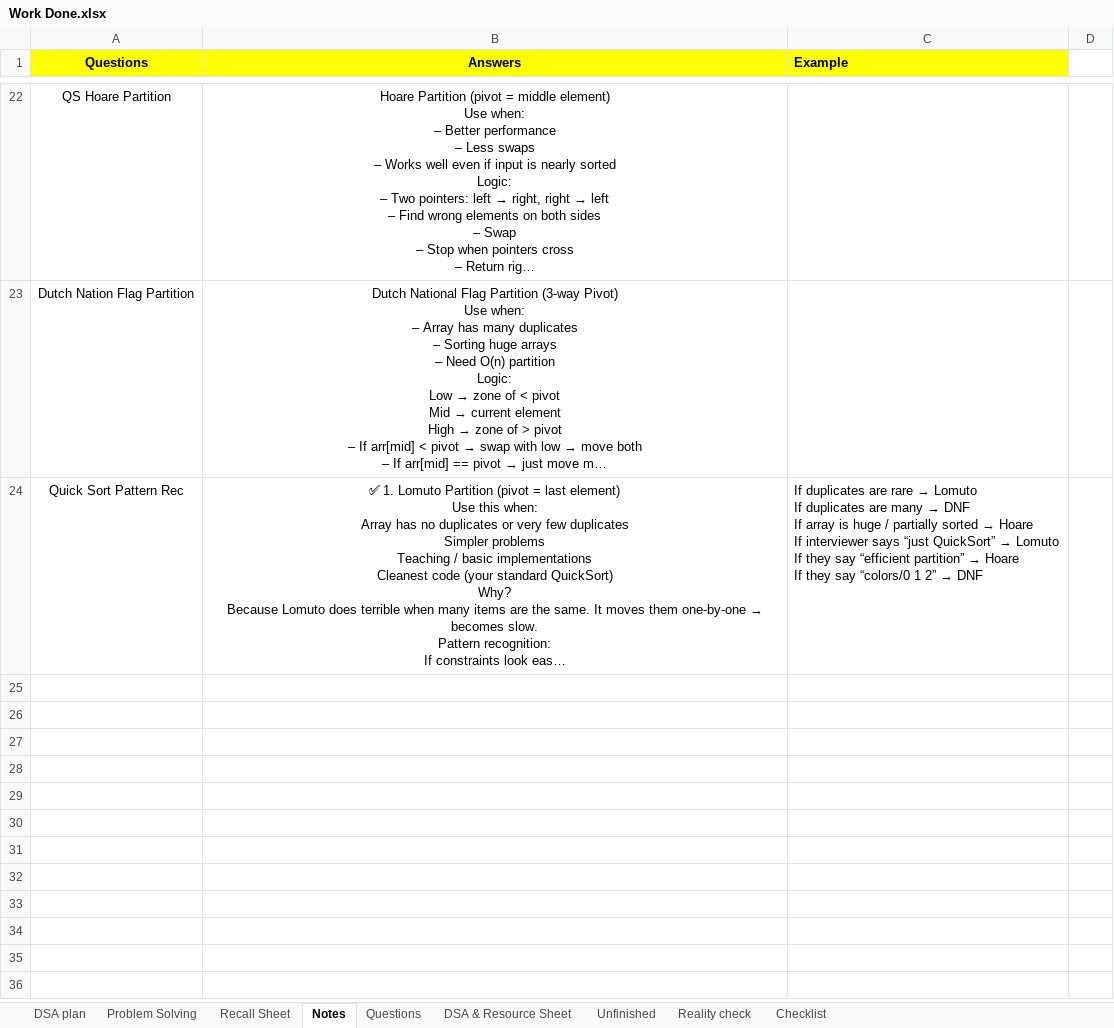
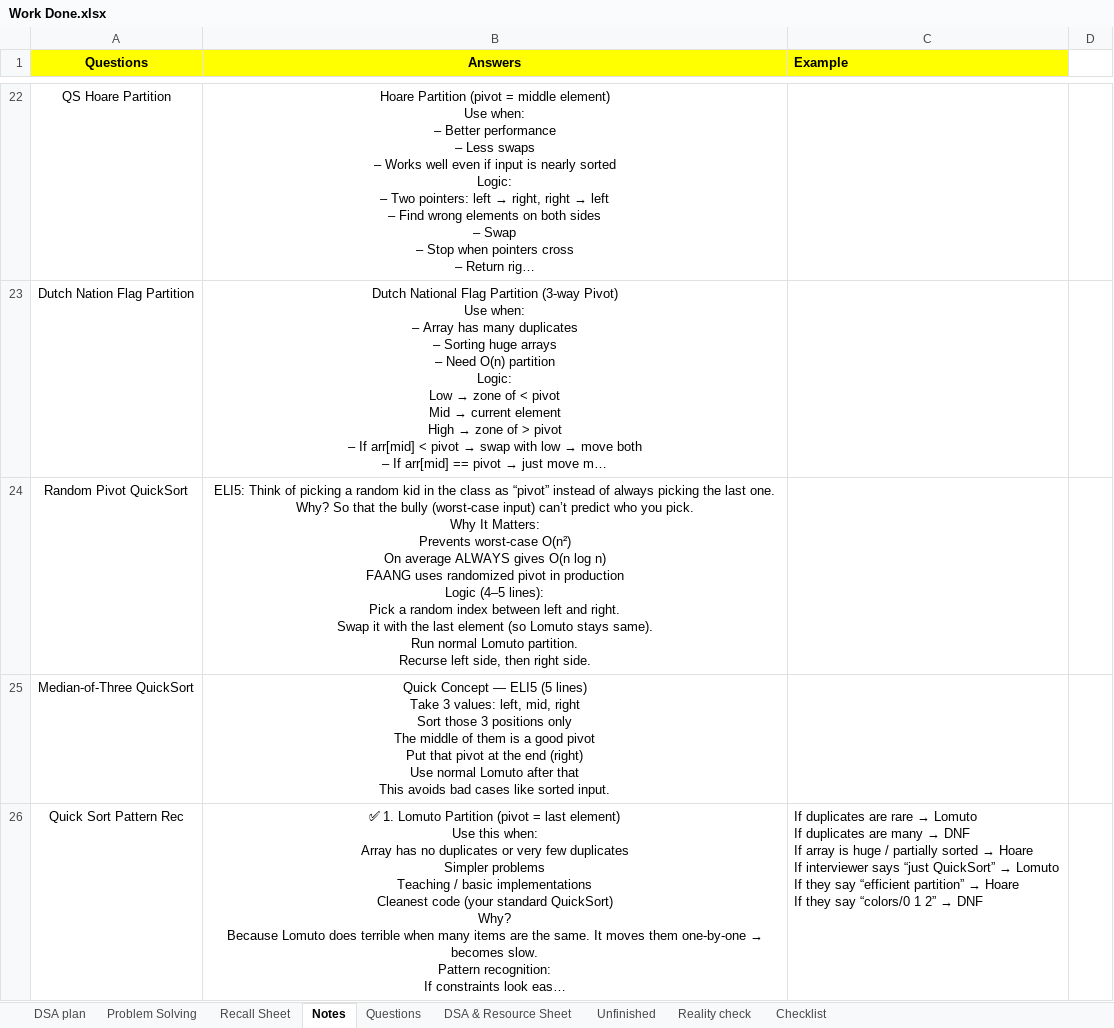
Before and after one commit to swarajp8020/DSA-Java-Practice, an Excel workbook: JavaPrograms/Work Done.xlsx, sheet Notes, drawn as a sheet; only a part is shown, gaps mark what is left out; long unchanged cells end in …; values as stored, in another font and other column widths than the file's, no borders; ↵ is a line break in a cell; the diff names each change by its address in the sheet, - before the commit and + after, or states it on an @@ line.

```diff
--- a/JavaPrograms/Work Done.xlsx (sheet Notes)
+++ b/JavaPrograms/Work Done.xlsx (sheet Notes)
+row 24: Random Pivot QuickSort | ELI5: Think of picking a random kid in the class as “pivot” instead of always picking the last one. ↵ Why? So that the bully (worst-case input) can’t predict who you pick. ↵ Why It Matters: ↵ Prevents worst-case O(n²) ↵ On average ALWAYS gives O(n log n) ↵ FAANG uses randomized pivot in production ↵ Logic (4–5 lines): ↵ Pick a random index between left and right. ↵ Swap it with the last element (so Lomuto stays same). ↵ Run normal Lomuto partition. ↵ Recurse left side, then right side.
+row 25: Median-of-Three QuickSort | Quick Concept — ELI5 (5 lines) ↵ Take 3 values: left, mid, right ↵ Sort those 3 positions only ↵ The middle of them is a good pivot ↵ Put that pivot at the end (right) ↵ Use normal Lomuto after that ↵ This avoids bad cases like sorted input.
```
Also changed, not shown: 1 other file.
